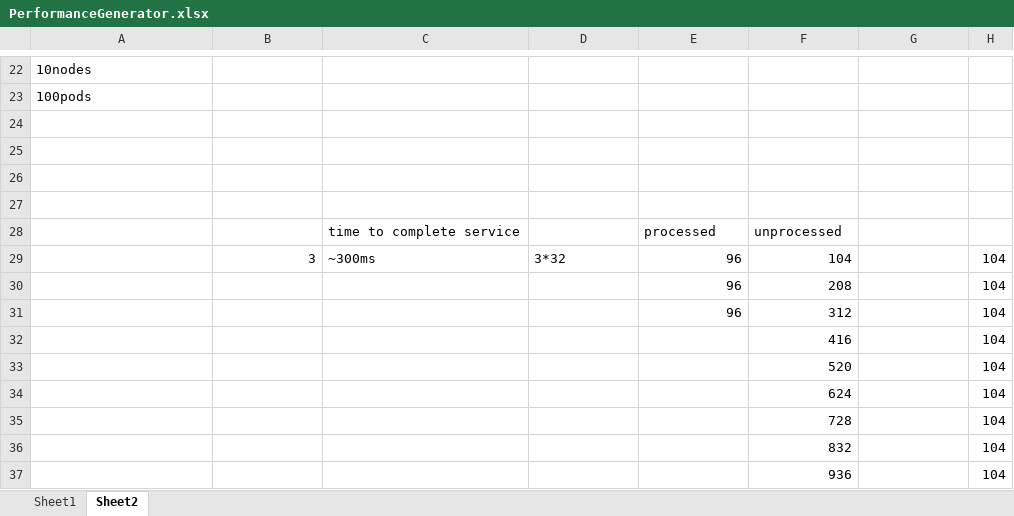
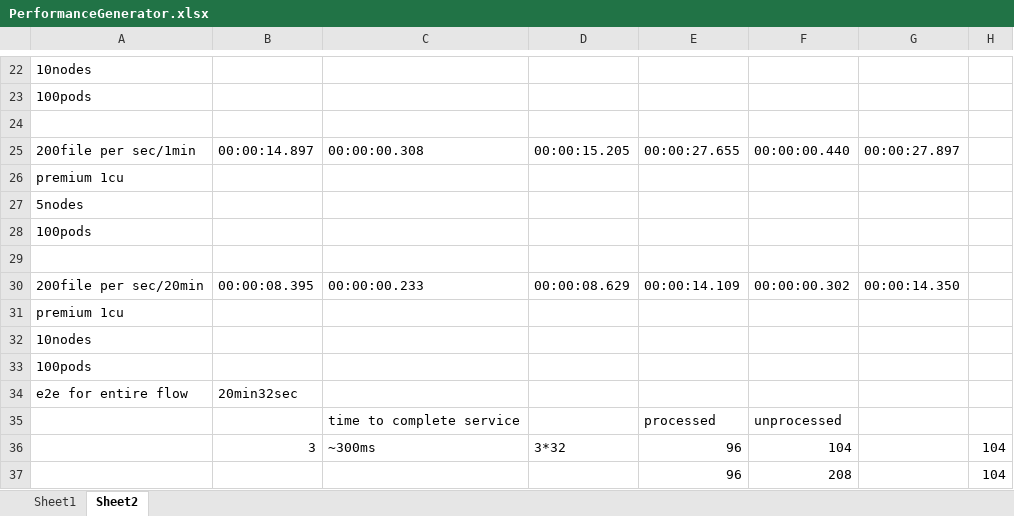
Before and after one commit to yaronpri/sample-azure-eventer, an Excel workbook: docs/PerformanceGenerator.xlsx, sheet Sheet2, drawn as a sheet; only a part is shown, gaps mark what is left out; the shorter side is filled out with more unchanged rows; values as stored, in another font and other column widths than the file's, no borders; addresses are those after the commit; the diff names each change by its address in the sheet, - before the commit and + after, or states it on an @@ line.

```diff
--- a/docs/PerformanceGenerator.xlsx (sheet Sheet2)
+++ b/docs/PerformanceGenerator.xlsx (sheet Sheet2)
+row 25: 200file per sec/1min | 00:00:14.897 | 00:00:00.308 | 00:00:15.205 | 00:00:27.655 | 00:00:00.440 | 00:00:27.897
+row 26: premium 1cu
+row 27: 5nodes
+row 28: 100pods
-row 30: (empty)
+row 30: 200file per sec/20min | 00:00:08.395 | 00:00:00.233 | 00:00:08.629 | 00:00:14.109 | 00:00:00.302 | 00:00:14.350
-A31: (empty)
+A31: premium 1cu
+row 32: 10nodes
+row 33: 100pods
+row 34: e2e for entire flow | 20min32sec
```
Also changed, not shown: sheet Sheet1, 2 other files.
